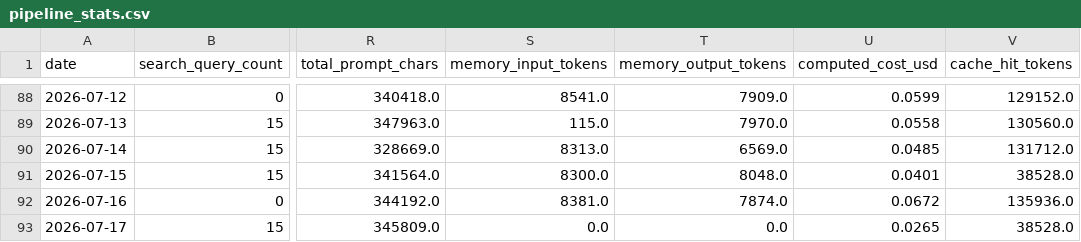
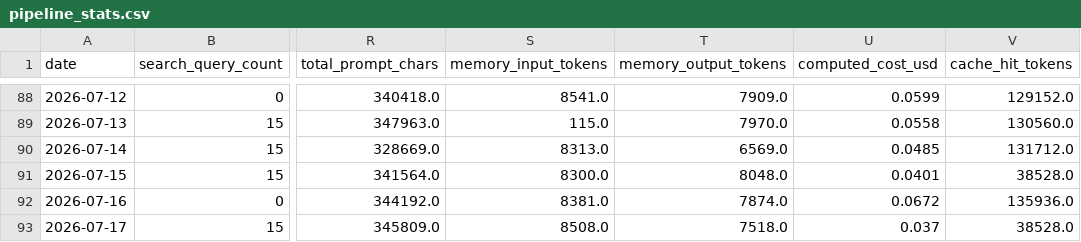
Before and after one commit to marcuslai1/market-dashboard, a CSV file: data/pipeline_stats.csv, drawn as a sheet; only a part is shown, gaps mark what is left out; the diff names each change by its address in the sheet, - before the commit and + after, or states it on an @@ line.

```diff
--- a/data/pipeline_stats.csv
+++ b/data/pipeline_stats.csv
-S93 (memory_input_tokens): 0.0
+S93 (memory_input_tokens): 8508.0
-T93 (memory_output_tokens): 0.0
+T93 (memory_output_tokens): 7518.0
-U93 (computed_cost_usd): 0.0265
+U93 (computed_cost_usd): 0.037
```
Also changed, not shown: 3 other files.
